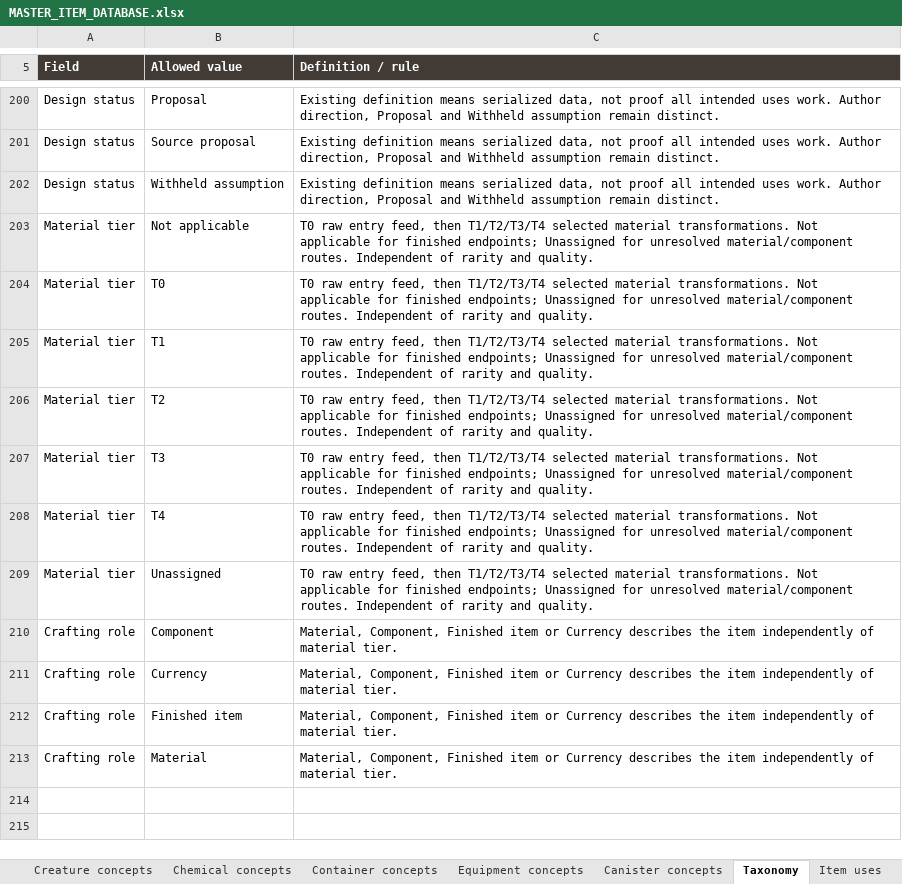
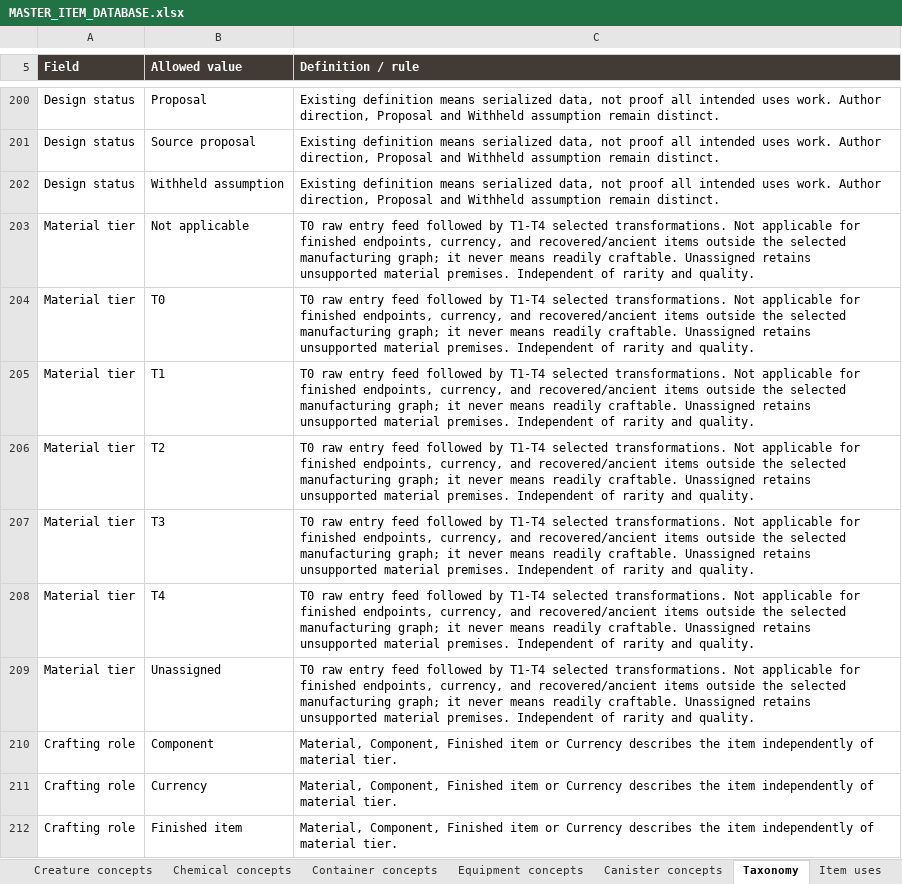
Before and after one commit to sleepyseamonster/Booter-BigARM, an Excel workbook: Docs/Design/Items/MASTER_ITEM_DATABASE.xlsx, sheet Taxonomy, drawn as a sheet; only a part is shown, gaps mark what is left out; the shorter side is filled out with more unchanged rows; values as stored, in another font and other column widths than the file's, no borders; table styles not drawn; the diff names each change by its address in the sheet, - before the commit and + after, or states it on an @@ line.

Commit message:
docs: review unassigned item tiers and crafting inputs

```diff
--- a/Docs/Design/Items/MASTER_ITEM_DATABASE.xlsx (sheet Taxonomy)
+++ b/Docs/Design/Items/MASTER_ITEM_DATABASE.xlsx (sheet Taxonomy)
-C203:C209 (Definition / rule): …raw entry feed, then T1/T2/T3/T4 selected material transformations. Not applicable for finished endpoints; Unassigned for unresolved material/component routes. Independent of…
+C203:C209 (Definition / rule): …raw entry feed followed by T1-T4 selected transformations. Not applicable for finished endpoints, currency, and recovered/ancient items outside the selected manufacturing graph; it never means readily craftable. Unassigned retains unsupported material premises. Independent of…
```
Also changed, not shown: sheet Material routes, sheet Crafting browser, sheet Crafting recipes, sheet Items, sheet Guide, sheet Item uses, 1 more sheet, other sheet tabs, formulas that keep their value, 1 other file.
